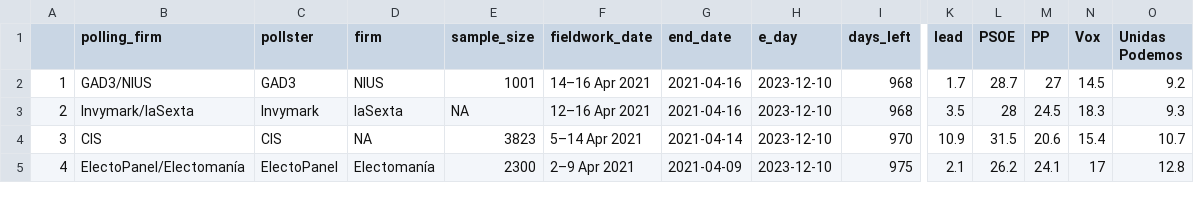
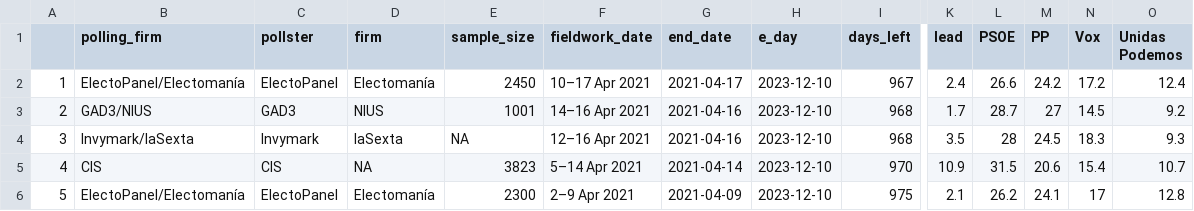
Before and after one commit to endikasatu/promedio_encuestas_esp, a CSV file: data/polls.csv, drawn as a sheet; only a part is shown, gaps mark what is left out; addresses are those after the commit; rows hold the shown columns only; the diff names each change by its address in the sheet, - before the commit and + after, or states it on an @@ line.

```diff
--- a/data/polls.csv
+++ b/data/polls.csv
+row 2: 1 | ElectoPanel/Electomanía | ElectoPanel | Electomanía | 2450 | 10–17 Apr 2021 | 2021-04-17 | 2023-12-10 | 967 | 2.4 | 26.6 | 24.2 | 17.2 | 12.4
@@ column A renumbered from row 3 down @@
```
Also changed, not shown: data/pde_plus_polls.csv, 1 other file.
